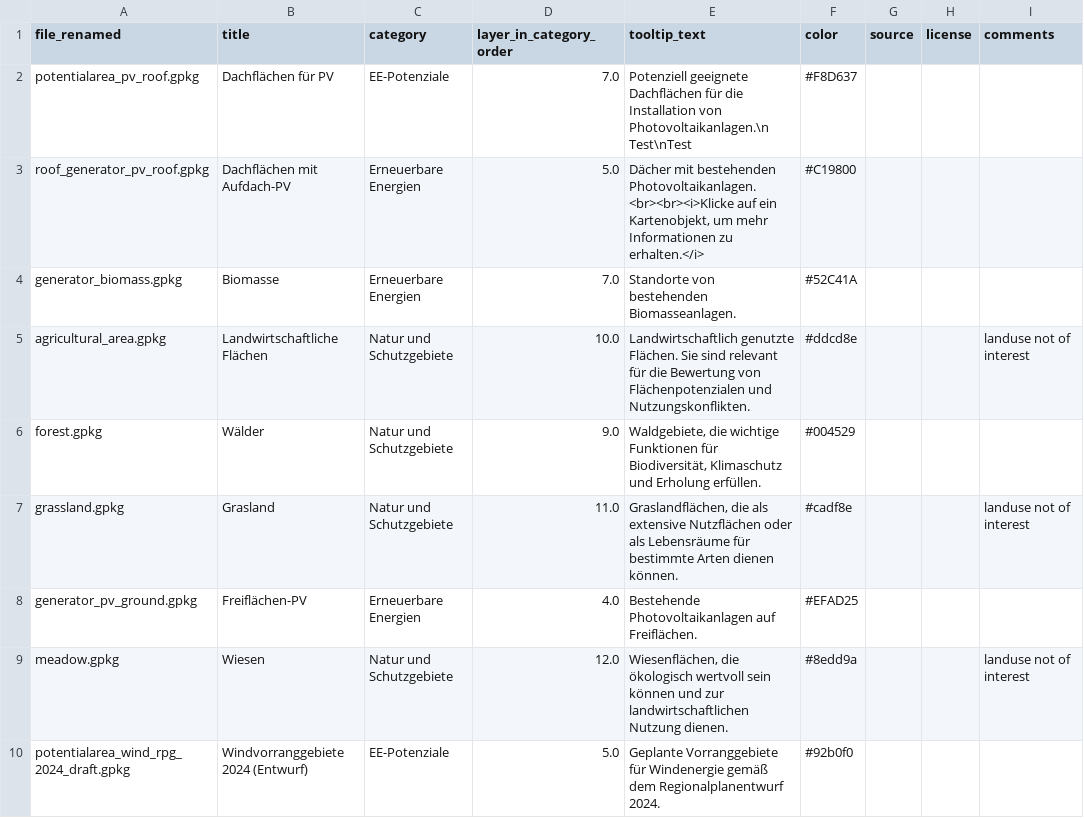
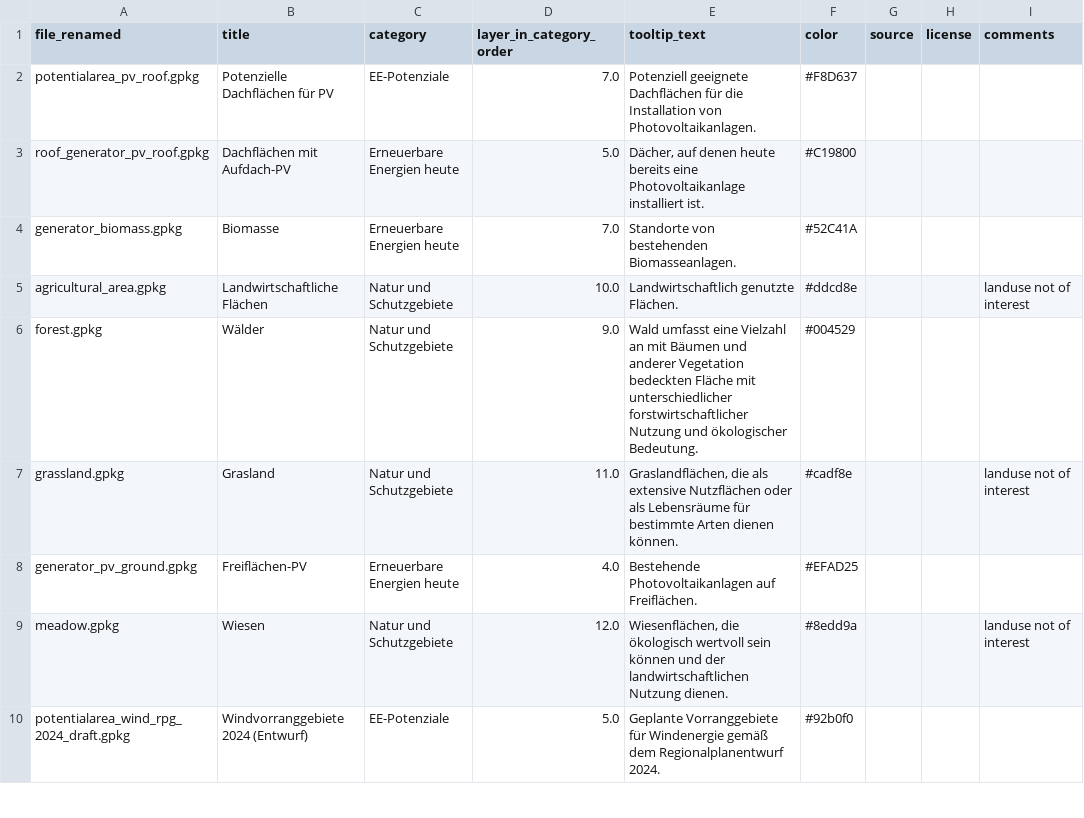
Before and after one commit to rl-institut/ReEnAct_web, a CSV file: reenact/reenact/config/geodata_config_exported.csv, drawn as a sheet; only a part is shown; the diff covers the shown part only.

Commit message:
Update map layer names and tooltip texts, rename layer category

```diff
--- a/reenact/reenact/config/geodata_config_exported.csv
+++ b/reenact/reenact/config/geodata_config_exported.csv
@@ -1,10 +1,10 @@
 file_renamed;title;category;layer_in_category_order;tooltip_text;color;source;license;comments
-potentialarea_pv_roof.gpkg;Dachflächen für PV;EE-Potenziale;7.0;Potenziell geeignete Dachflächen für die Installation von Photovoltaikanlagen.\n Test\nTest;#F8D637;;;
-roof_generator_pv_roof.gpkg;Dachflächen mit Aufdach-PV;Erneuerbare Energien;5.0;Dächer mit bestehenden Photovoltaikanlagen.<br><br><i>Klicke auf ein Kartenobjekt, um mehr Informationen zu erhalten.</i>;#C19800;;;
-generator_biomass.gpkg;Biomasse;Erneuerbare Energien;7.0;Standorte von bestehenden Biomasseanlagen.;#52C41A;;;
-agricultural_area.gpkg;Landwirtschaftliche Flächen;Natur und Schutzgebiete;10.0;Landwirtschaftlich genutzte Flächen. Sie sind relevant für die Bewertung von Flächenpotenzialen und Nutzungskonflikten.;#ddcd8e;;;landuse not of interest
-forest.gpkg;Wälder;Natur und Schutzgebiete;9.0;Waldgebiete, die wichtige Funktionen für Biodiversität, Klimaschutz und Erholung erfüllen.;#004529;;;
+potentialarea_pv_roof.gpkg;Potenzielle Dachflächen für PV;EE-Potenziale;7.0;Potenziell geeignete Dachflächen für die Installation von Photovoltaikanlagen.;#F8D637;;;
+roof_generator_pv_roof.gpkg;Dachflächen mit Aufdach-PV;Erneuerbare Energien heute;5.0;Dächer, auf denen heute bereits eine Photovoltaikanlage installiert ist.;#C19800;;;
+generator_biomass.gpkg;Biomasse;Erneuerbare Energien heute;7.0;Standorte von bestehenden Biomasseanlagen.;#52C41A;;;
+agricultural_area.gpkg;Landwirtschaftliche Flächen;Natur und Schutzgebiete;10.0;Landwirtschaftlich genutzte Flächen.;#ddcd8e;;;landuse not of interest
+forest.gpkg;Wälder;Natur und Schutzgebiete;9.0;Wald umfasst eine Vielzahl an mit Bäumen und anderer Vegetation bedeckten Fläche mit unterschiedlicher forstwirtschaftlicher Nutzung und ökologischer Bedeutung.;#004529;;;
 grassland.gpkg;Grasland;Natur und Schutzgebiete;11.0;Graslandflächen, die als extensive Nutzflächen oder als Lebensräume für bestimmte Arten dienen können.;#cadf8e;;;landuse not of interest
-generator_pv_ground.gpkg;Freiflächen-PV;Erneuerbare Energien;4.0;Bestehende Photovoltaikanlagen auf Freiflächen.;#EFAD25;;;
-meadow.gpkg;Wiesen;Natur und Schutzgebiete;12.0;Wiesenflächen, die ökologisch wertvoll sein können und zur landwirtschaftlichen Nutzung dienen.;#8edd9a;;;landuse not of interest
+generator_pv_ground.gpkg;Freiflächen-PV;Erneuerbare Energien heute;4.0;Bestehende Photovoltaikanlagen auf Freiflächen.;#EFAD25;;;
+meadow.gpkg;Wiesen;Natur und Schutzgebiete;12.0;Wiesenflächen, die ökologisch wertvoll sein können und der landwirtschaftlichen Nutzung dienen.;#8edd9a;;;landuse not of interest
 potentialarea_wind_rpg_2024_draft.gpkg;Windvorranggebiete 2024 (Entwurf);EE-Potenziale;5.0;Geplante Vorranggebiete für Windenergie gemäß dem Regionalplanentwurf 2024.;#92b0f0;;;
```
Also changed, not shown: 16 edited cells elsewhere in this file, 1 other file.
